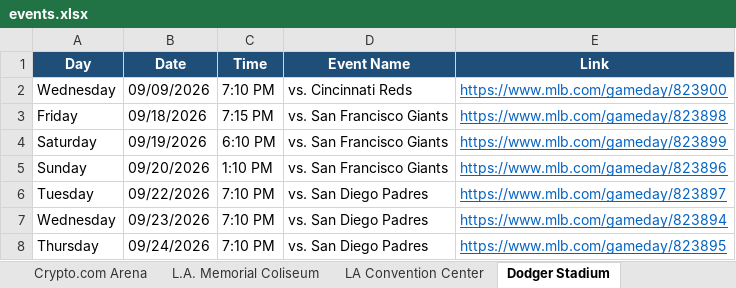
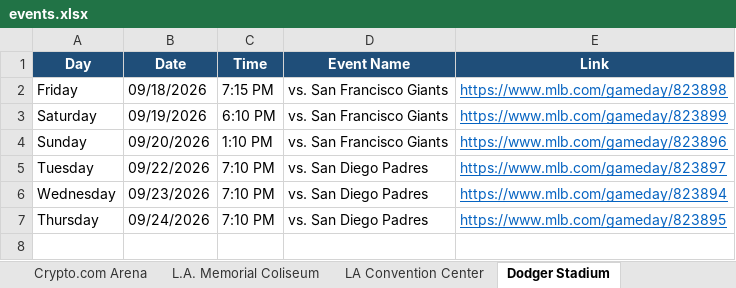
Before and after one commit to hannahlee-vzw/southern_california_events, an Excel workbook: docs/events.xlsx, sheet Dodger Stadium, drawn as a sheet; values as stored, in another font and other column widths than the file's, no borders; the diff names each change by its address in the sheet, - before the commit and + after, or states it on an @@ line.

```diff
--- a/docs/events.xlsx (sheet Dodger Stadium)
+++ b/docs/events.xlsx (sheet Dodger Stadium)
-row 2: Wednesday | 09/09/2026 | 7:10 PM | vs. Cincinnati Reds | https://www.mlb.com/gameday/823900
```
Also changed, not shown: sheet Past Events, sheet Rose Bowl Stadium, sheet Hollywood Bowl, sheet Crypto.com Arena, other sheet tabs, 3 other files.
